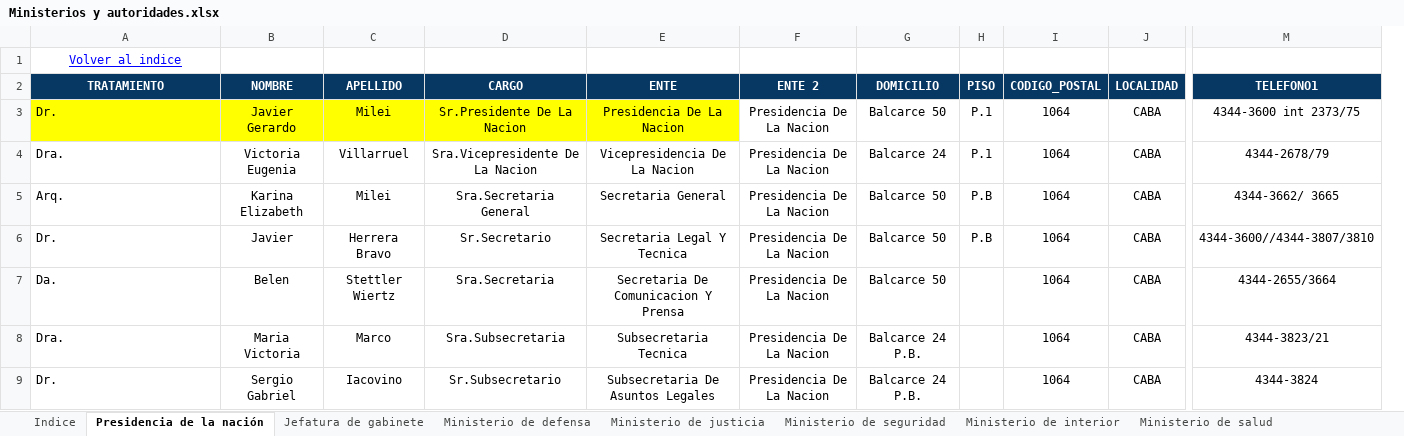
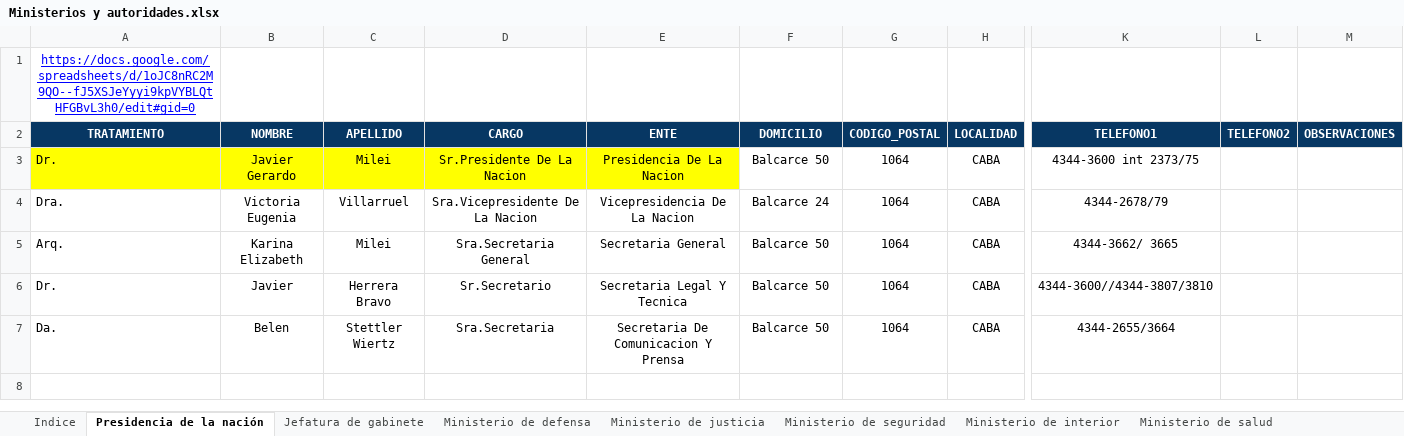
Before and after one commit to estadisticasCame/ministerios-y-autoridades, an Excel workbook: Datos/Ministerios y autoridades.xlsx, sheet Presidencia de la nación, drawn as a sheet; only a part is shown, gaps mark what is left out; values as stored, in another font and other column widths than the file's, no borders; charts and pictures not drawn; removed rows and columns are numbered as before the commit, all else as after; rows hold the shown columns only; the diff names each change by its address in the sheet, - before the commit and + after, or states it on an @@ line.

```diff
--- a/Datos/Ministerios y autoridades.xlsx (sheet Presidencia de la nación)
+++ b/Datos/Ministerios y autoridades.xlsx (sheet Presidencia de la nación)
-column F (ENTE 2), rows 3-7: all Presidencia De La Nacion
-column H (PISO), rows 3-6: P.1 | P.1 | P.B | P.B
+column L (TELEFONO2), empty
+column M (OBSERVACIONES), empty
-A1 (TRATAMIENTO): Volver al indice
+A1 (TRATAMIENTO): https://docs.google.com/spreadsheets/d/1oJC8nRC2M9QO--fJ5XSJeYyyi9kpVYBLQtHFGBvL3h0/edit#gid=0
-row 8: Dra. | Maria Victoria | Marco | Sra.Subsecretaria | Subsecretaria Tecnica | Presidencia De La Nacion | Balcarce 24 P.B. |  | 1064 | CABA | 4344-3823/21
-row 9: Dr. | Sergio Gabriel | Iacovino | Sr.Subsecretario | Subsecretaria De Asuntos Legales | Presidencia De La Nacion | Balcarce 24 P.B. |  | 1064 | CABA | 4344-3824
```
Also changed, not shown: sheet Diputados, sheet San Luis, sheet Senadores, sheet La Pampa, sheet Neuquén, sheet La Rioja, 29 more sheets, charts or pictures.
